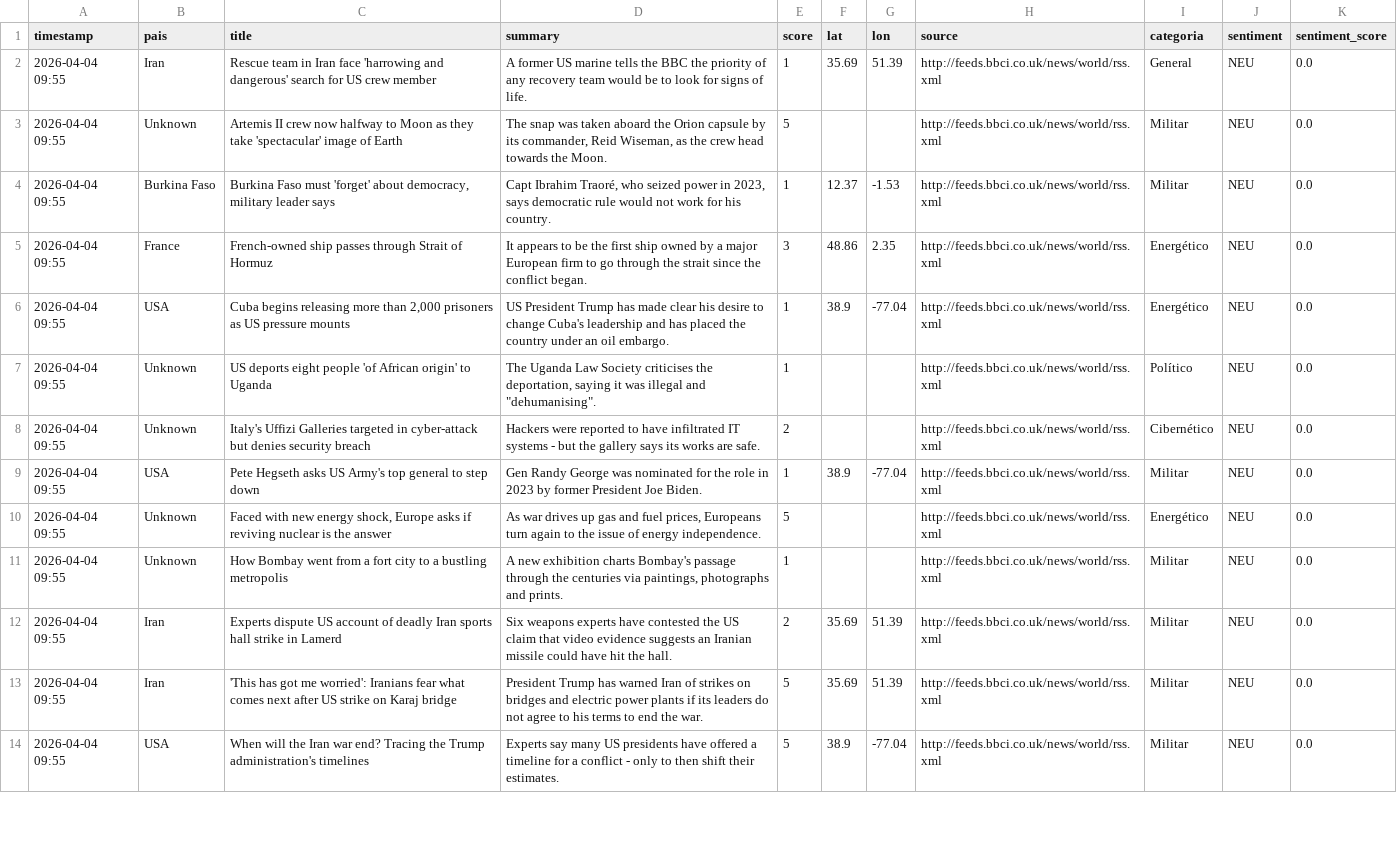
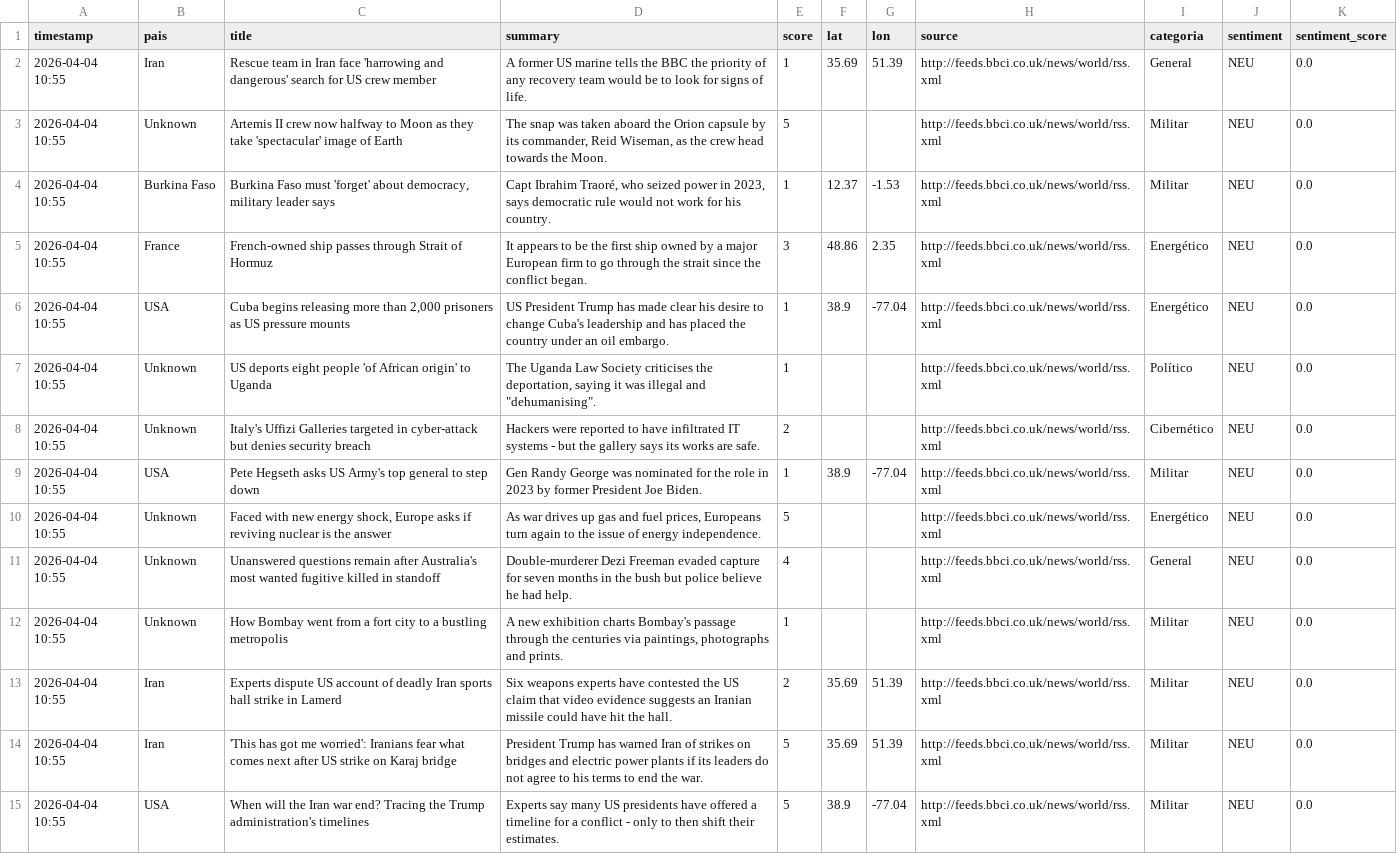
Before and after one commit to mcasrom/sieg-conflicts, a CSV file: data/processed/conflicts.csv, drawn as a sheet; only a part is shown; addresses are those after the commit; the diff covers the shown part only; the diff names each change by its address in the sheet, - before the commit and + after, or states it on an @@ line.

Commit message:
pipeline: datos 2026-04-04 10:55

```diff
--- a/data/processed/conflicts.csv
+++ b/data/processed/conflicts.csv
-A2:A10 (timestamp): 2026-04-04 09:55
+A2:A10 (timestamp): 2026-04-04 10:55
+row 11: 2026-04-04 10:55 | Unknown | Unanswered questions remain after Australia's most wanted fugitive killed in standoff | Double-murderer Dezi Freeman evaded capture for seven months in the bush but police believe he had help. | 4 |  |  | http://feeds.bbci.co.uk/news/world/rss.xml | General | NEU | 0.0
-A12:A15 (timestamp): 2026-04-04 09:55
+A12:A15 (timestamp): 2026-04-04 10:55
```
Also changed, not shown: 2 added rows, 2 removed rows and 35 edited cells elsewhere in this file.
